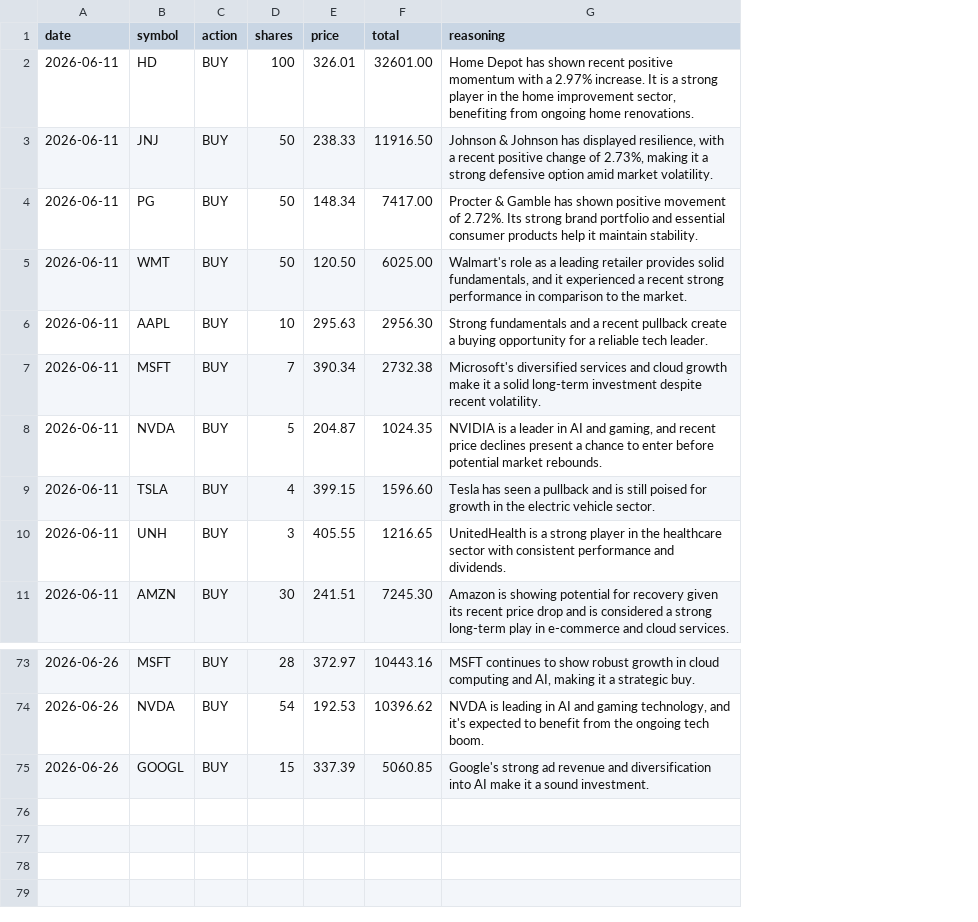
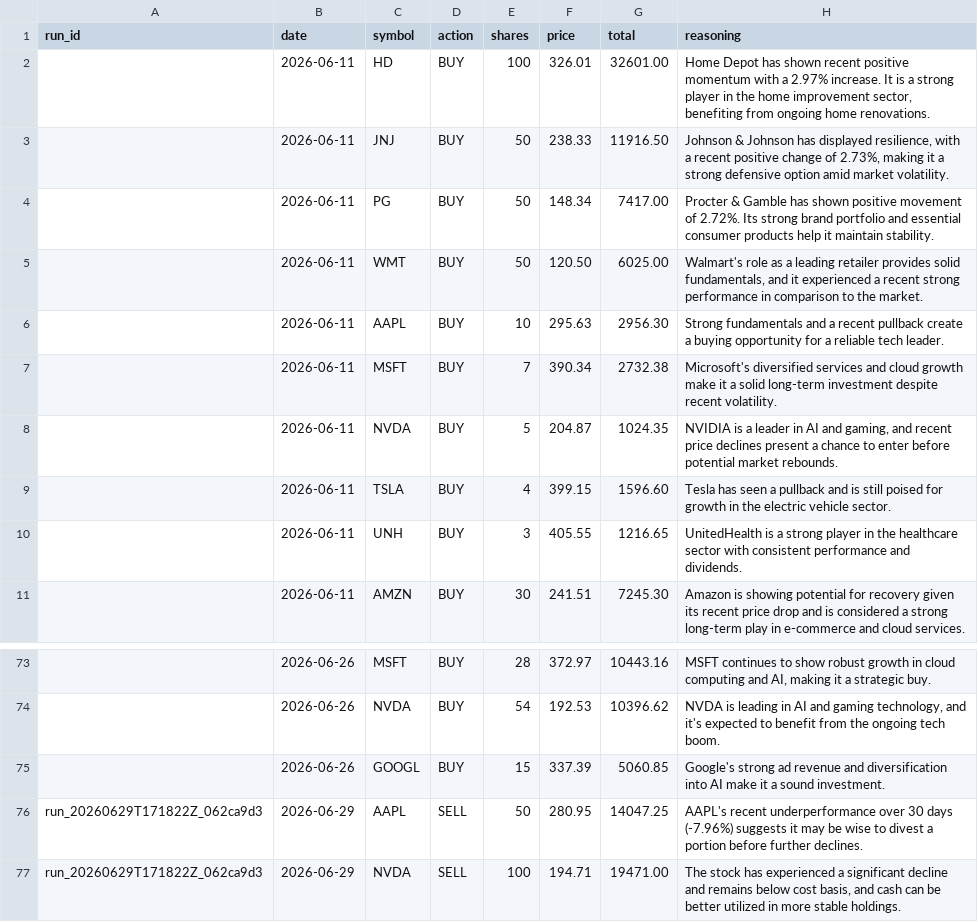
Before and after one commit to pradnyaw25/ai-portfolio-manager, a CSV file: data/trades.csv, drawn as a sheet; only a part is shown, gaps mark what is left out; the diff names each change by its address in the sheet, - before the commit and + after, or states it on an @@ line.

```diff
--- a/data/trades.csv
+++ b/data/trades.csv
+column A (run_id), empty
+row 76: run_20260629T171822Z_062ca9d3 | 2026-06-29 | AAPL | SELL | 50 | 280.95 | 14047.25 | AAPL's recent underperformance over 30 days (-7.96%) suggests it may be wise to divest a portion before further declines.
+row 77: run_20260629T171822Z_062ca9d3 | 2026-06-29 | NVDA | SELL | 100 | 194.71 | 19471.00 | The stock has experienced a significant decline and remains below cost basis, and cash can be better utilized in more stable holdings.
```
Also changed, not shown: data/benchmark_history.csv, data/portfolio_history.csv, 13 other files.
